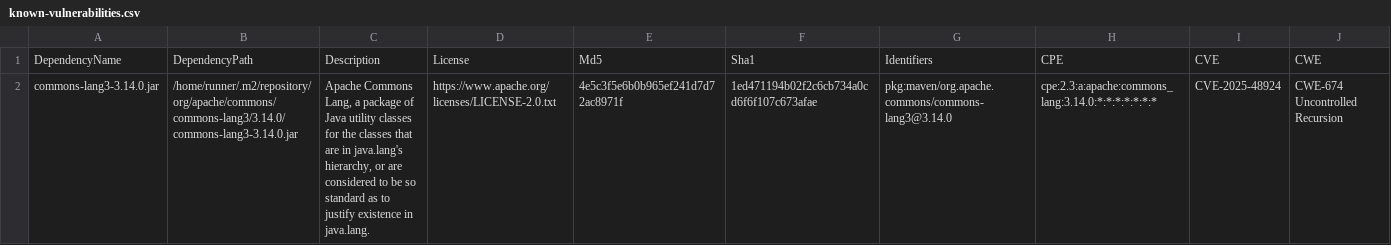
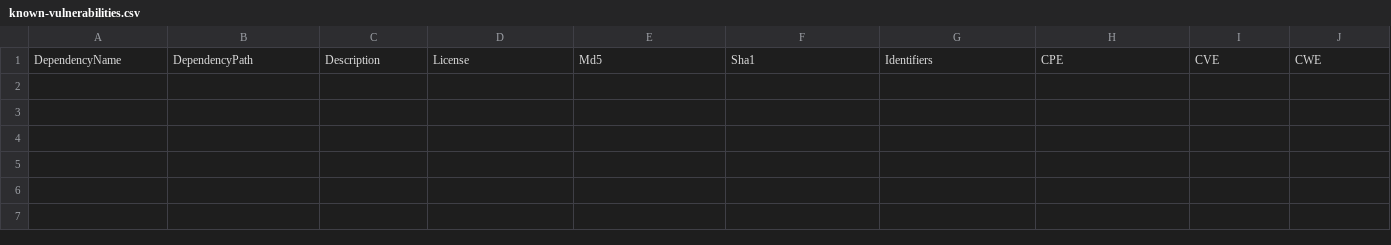
Before and after one commit to piotr-yuxuan/slava-record, a CSV file: doc/known-vulnerabilities.csv, drawn as a sheet; only a part is shown; rows hold the shown columns only; the diff names each change by its address in the sheet, - before the commit and + after, or states it on an @@ line.

Commit message:
Update known vulnerabilities

```diff
--- a/doc/known-vulnerabilities.csv
+++ b/doc/known-vulnerabilities.csv
-row 2: commons-lang3-3.14.0.jar | /home/runner/.m2/repository/org/apache/commons/commons-lang3/3.14.0/commons-lang3-3.14.0.jar | Apache Commons Lang, a package of Java utility classes for the classes that are in java.lang's hierarchy, or are considered to be so standard as to justify existence in java.lang. | https://www.apache.org/licenses/LICENSE-2.0.txt | 4e5c3f5e6b0b965ef241d7d72ac8971f | 1ed471194b02f2c6cb734a0cd6f6f107c673afae | pkg:maven/org.apache.commons/commons-lang3@3.14.0 | cpe:2.3:a:apache:commons_lang:3.14.0:*:*:*:*:*:*:* | CVE-2025-48924 | CWE-674 Uncontrolled Recursion
```
